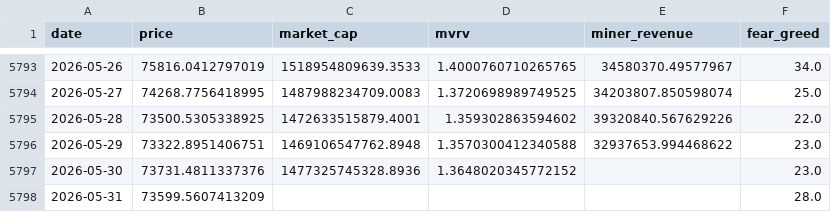
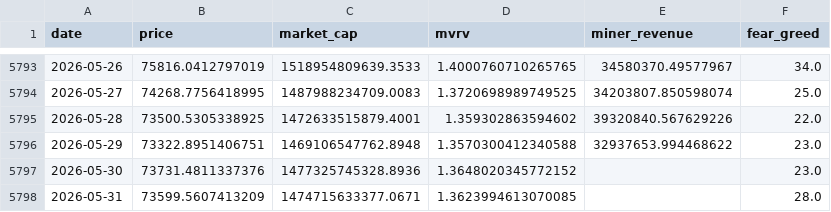
Before and after one commit to MeYoGui/fbtc-timing, a CSV file: data/btc_history.csv, drawn as a sheet; only a part is shown, gaps mark what is left out.

```diff
--- a/data/btc_history.csv
+++ b/data/btc_history.csv
@@ -5797,2 +5797,2 @@ date,price,market_cap,mvrv,miner_revenue,fear_greed
 2026-05-30,73731.4811337376,1477325745328.8936,1.3648020345772152,,23.0
-2026-05-31,73599.5607413209,,,,28.0
+2026-05-31,73599.5607413209,1474715633377.0671,1.3623994613070085,,28.0
```
Also changed, not shown: data/signal_history.csv, 2 other files.
